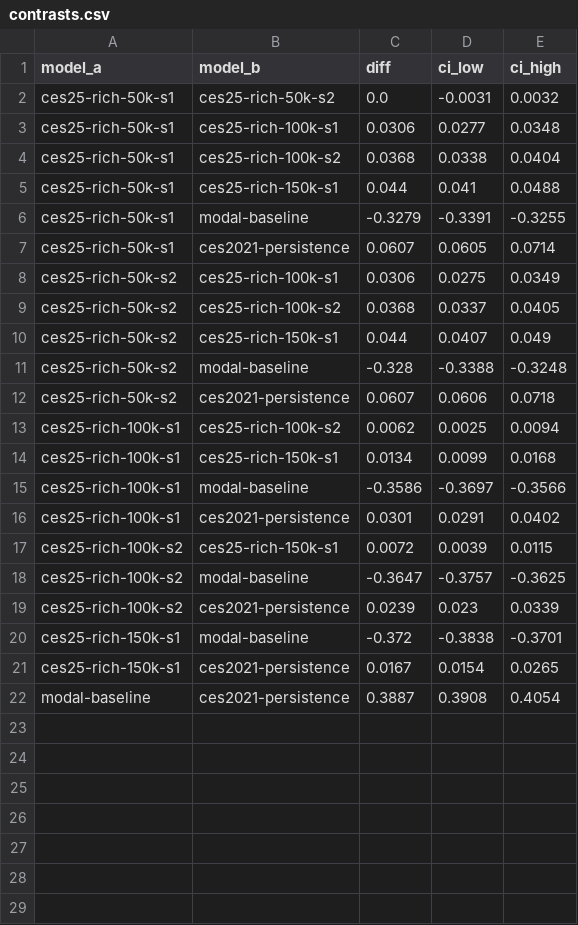
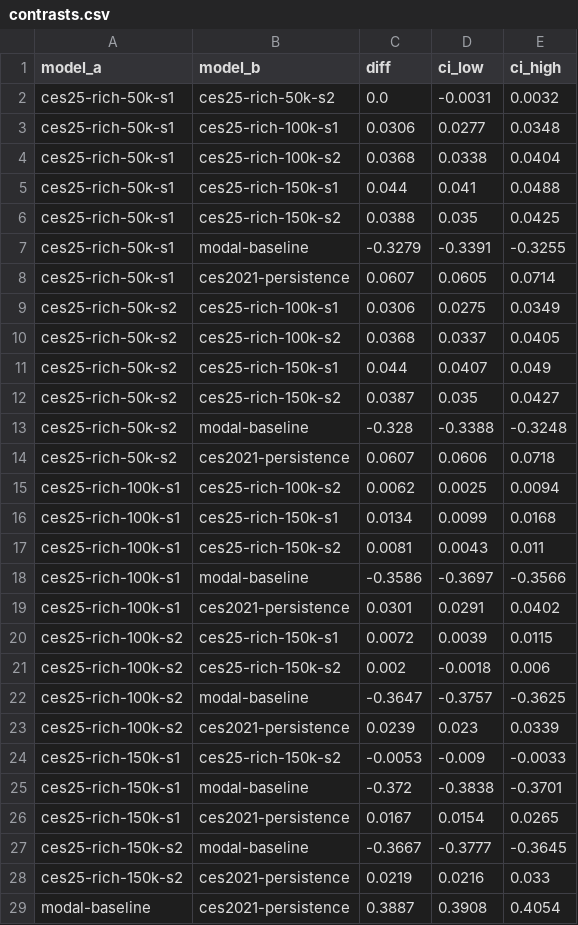
Before and after one commit to hubcad25/article_silicon_sampling_quebec, a CSV file: benchmark/results_rich/contrasts.csv, drawn as a sheet; the diff names each change by its address in the sheet, - before the commit and + after, or states it on an @@ line.

```diff
--- a/benchmark/results_rich/contrasts.csv
+++ b/benchmark/results_rich/contrasts.csv
+row 6: ces25-rich-50k-s1 | ces25-rich-150k-s2 | 0.0388 | 0.035 | 0.0425
+row 12: ces25-rich-50k-s2 | ces25-rich-150k-s2 | 0.0387 | 0.035 | 0.0427
+row 17: ces25-rich-100k-s1 | ces25-rich-150k-s2 | 0.0081 | 0.0043 | 0.011
+row 21: ces25-rich-100k-s2 | ces25-rich-150k-s2 | 0.002 | -0.0018 | 0.006
+row 24: ces25-rich-150k-s1 | ces25-rich-150k-s2 | -0.0053 | -0.009 | -0.0033
+row 27: ces25-rich-150k-s2 | modal-baseline | -0.3667 | -0.3777 | -0.3645
+row 28: ces25-rich-150k-s2 | ces2021-persistence | 0.0219 | 0.0216 | 0.033
```
Also changed, not shown: benchmark/results_novel_rich/contrasts.csv, benchmark/results_novel_rich/summary.csv, 4 other files.
